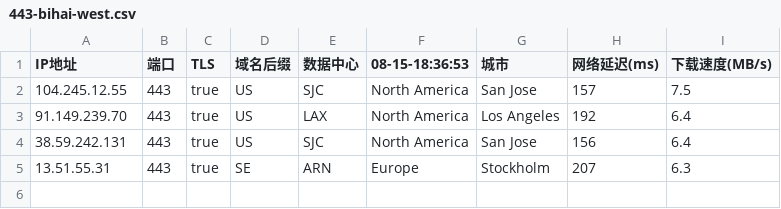
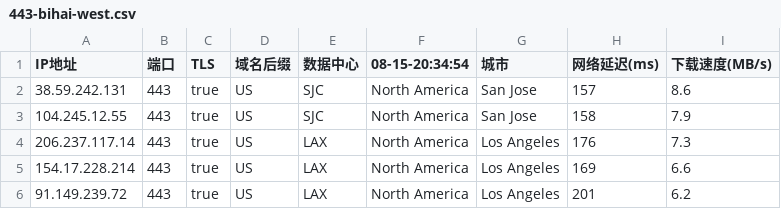
Before and after one commit to chuansuodiqiu/DownlodKV, a CSV file: 443-bihai-west.csv, drawn as a sheet.

```diff
--- a/443-bihai-west.csv
+++ b/443-bihai-west.csv
@@ -1,5 +1,6 @@
-IP地址,端口,TLS,域名后缀,数据中心,08-15-18:36:53,城市,网络延迟(ms),下载速度(MB/s)
-104.245.12.55,443,true,US,SJC,North America,San Jose,157,7.5
-91.149.239.70,443,true,US,LAX,North America,Los Angeles,192,6.4
-38.59.242.131,443,true,US,SJC,North America,San Jose,156,6.4
-13.51.55.31,443,true,SE,ARN,Europe,Stockholm,207,6.3
+IP地址,端口,TLS,域名后缀,数据中心,08-15-20:34:54,城市,网络延迟(ms),下载速度(MB/s)
+38.59.242.131,443,true,US,SJC,North America,San Jose,157,8.6
+104.245.12.55,443,true,US,SJC,North America,San Jose,158,7.9
+206.237.117.14,443,true,US,LAX,North America,Los Angeles,176,7.3
+154.17.228.214,443,true,US,LAX,North America,Los Angeles,169,6.6
+91.149.239.72,443,true,US,LAX,North America,Los Angeles,201,6.2
```
Also changed, not shown: 6 other files.
